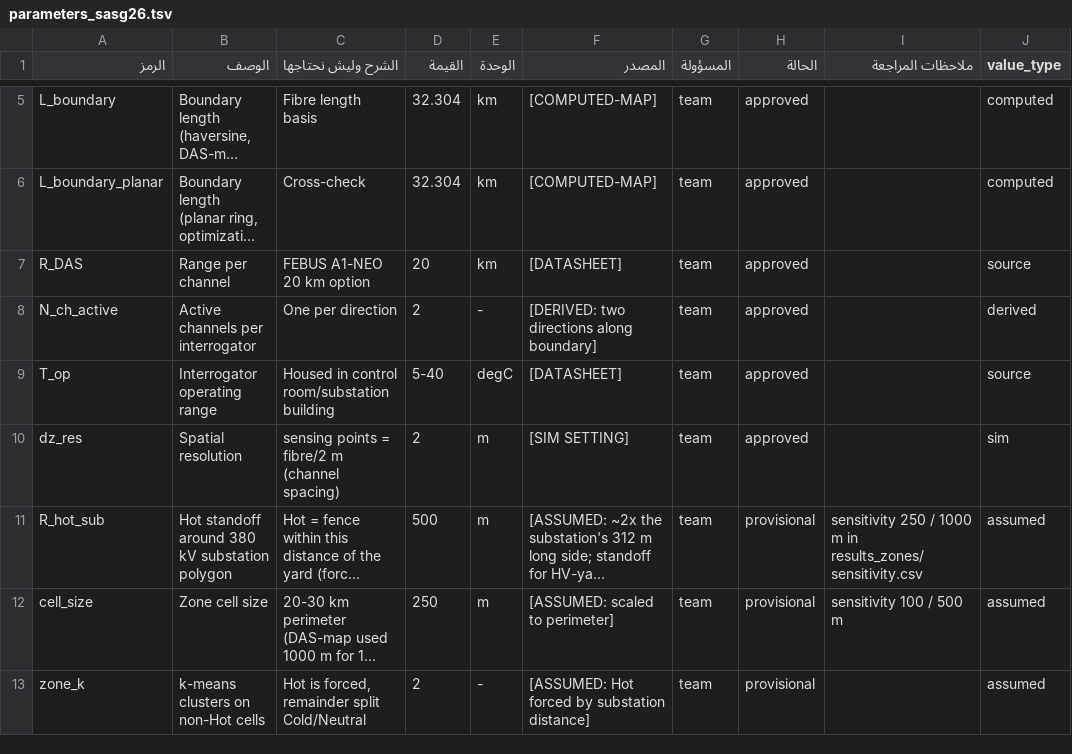
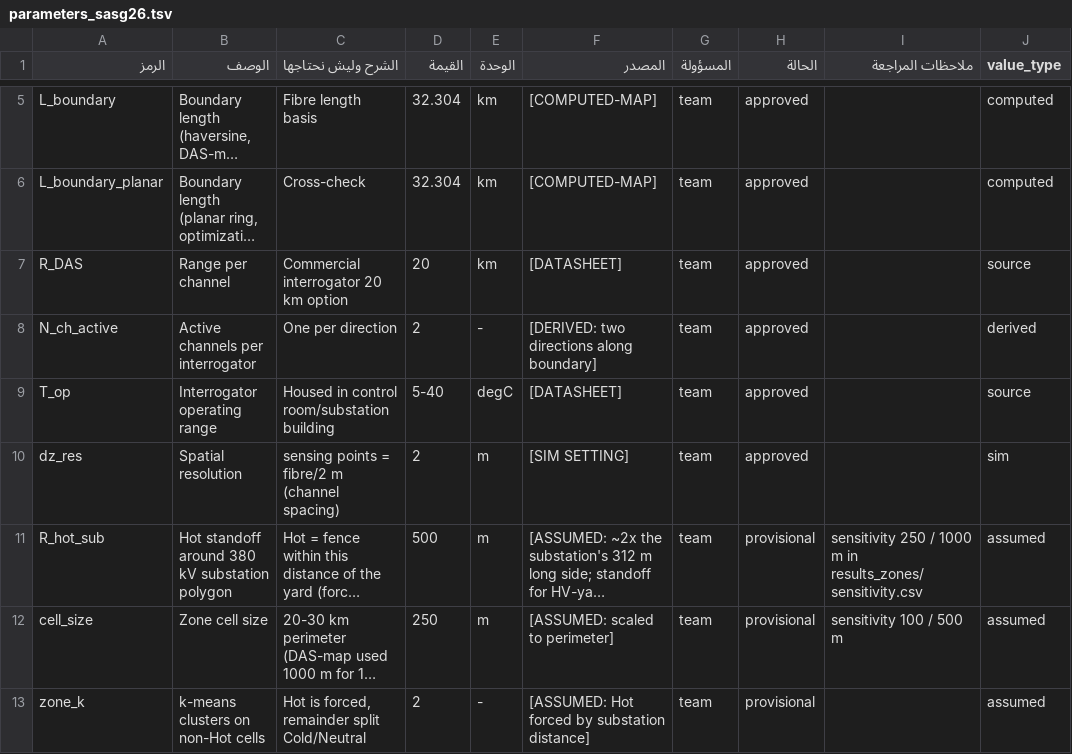
Before and after one commit to aljoudm/sasg26, a TSV file: config/parameters_sasg26.tsv, drawn as a sheet; only a part is shown, gaps mark what is left out; long unchanged cells end in …; the diff names each change by its address in the sheet, - before the commit and + after, or states it on an @@ line.

```diff
--- a/config/parameters_sasg26.tsv
+++ b/config/parameters_sasg26.tsv
-C7 (الشرح وليش نحتاجها): FEBUS A1-NEO 20 km option
+C7 (الشرح وليش نحتاجها): Commercial interrogator 20 km option
```
Also changed, not shown: 9 other files.
